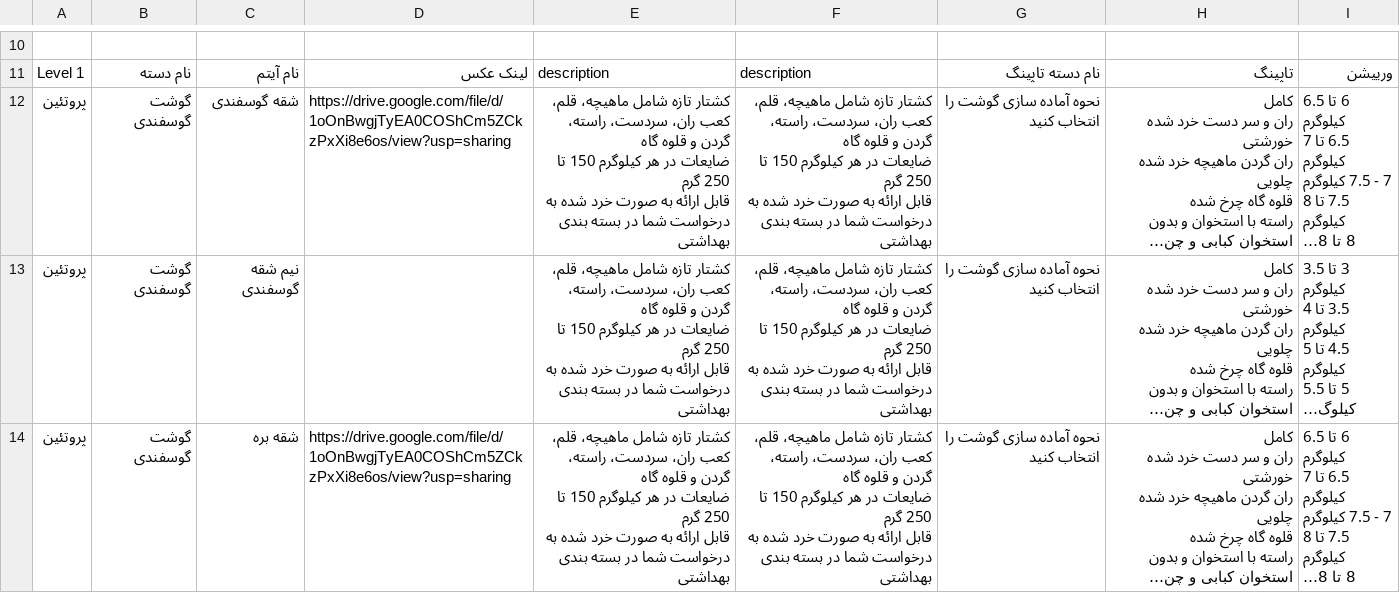
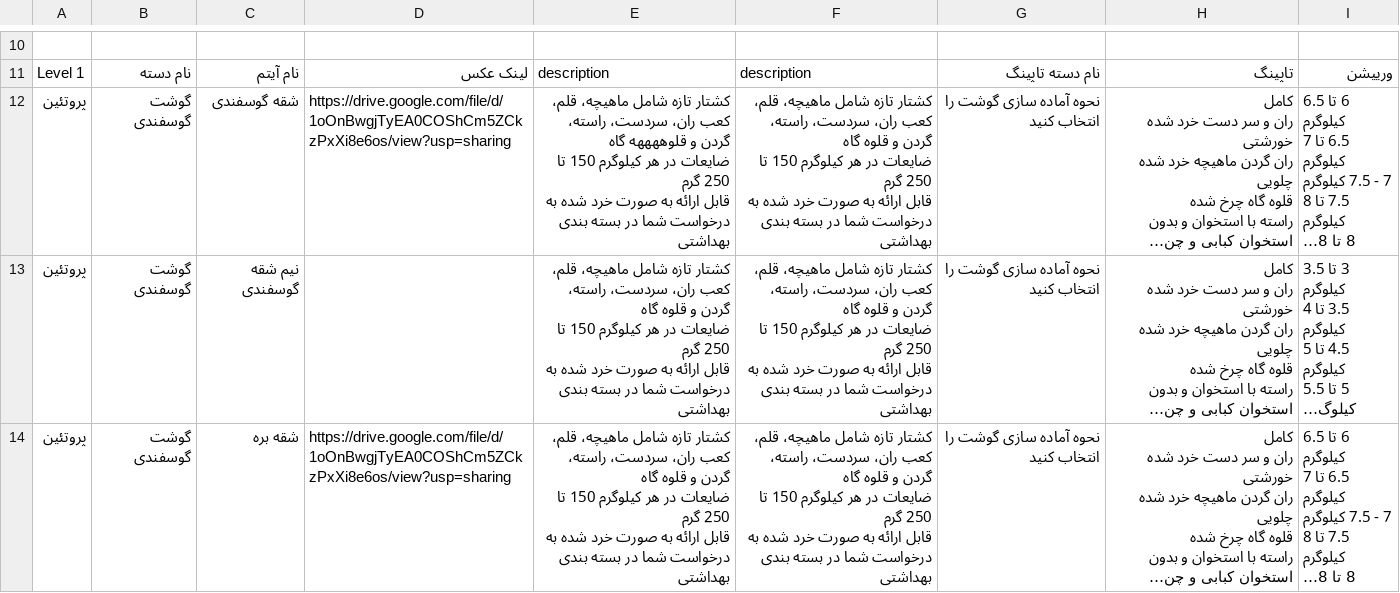
Before and after one commit to autosam/sfmenu-, a CSV file: Description Default - Protein.csv, drawn as a sheet; only a part is shown, gaps mark what is left out; long unchanged cells end in …; ↵ is a line break in a cell; the diff names each change by its address in the sheet, - before the commit and + after, or states it on an @@ line.

Commit message:
Update Description Default - Protein.csv

```diff
--- a/Description Default - Protein.csv
+++ b/Description Default - Protein.csv
-E12: …گردن و قلوه گاه ↵ ضایعات…
+E12: …گردن و قلوههههه گاه ↵ ضایعات…
```
